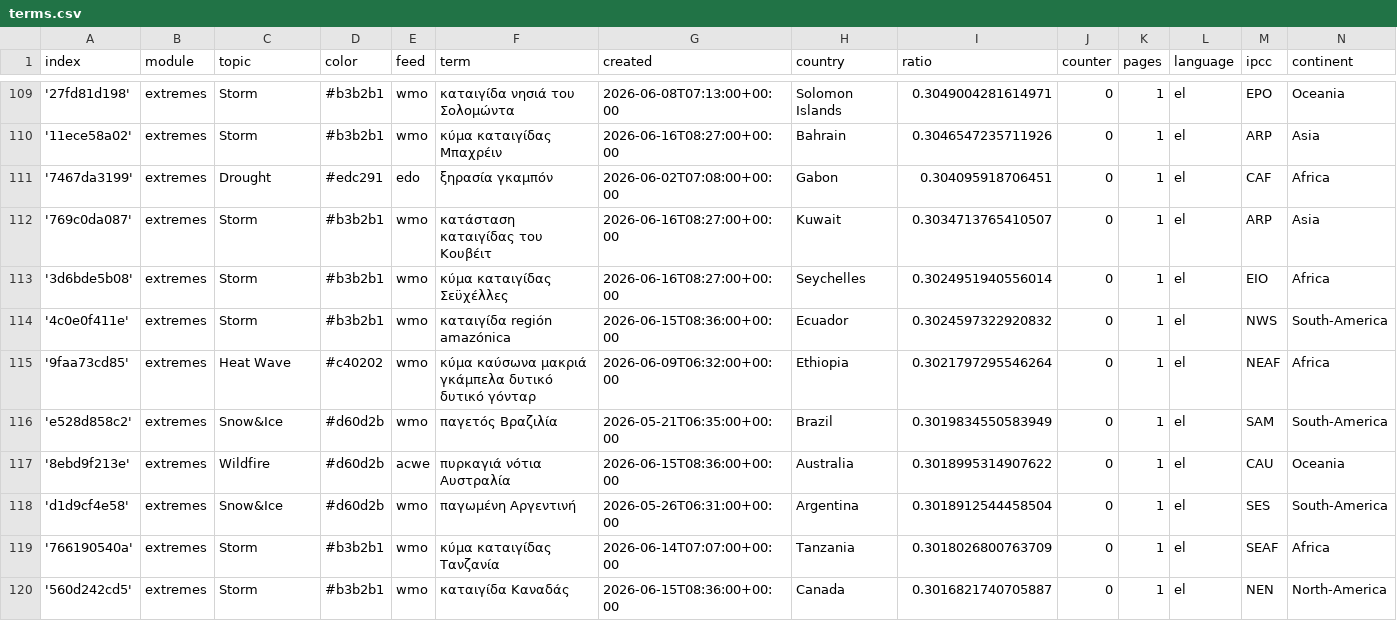
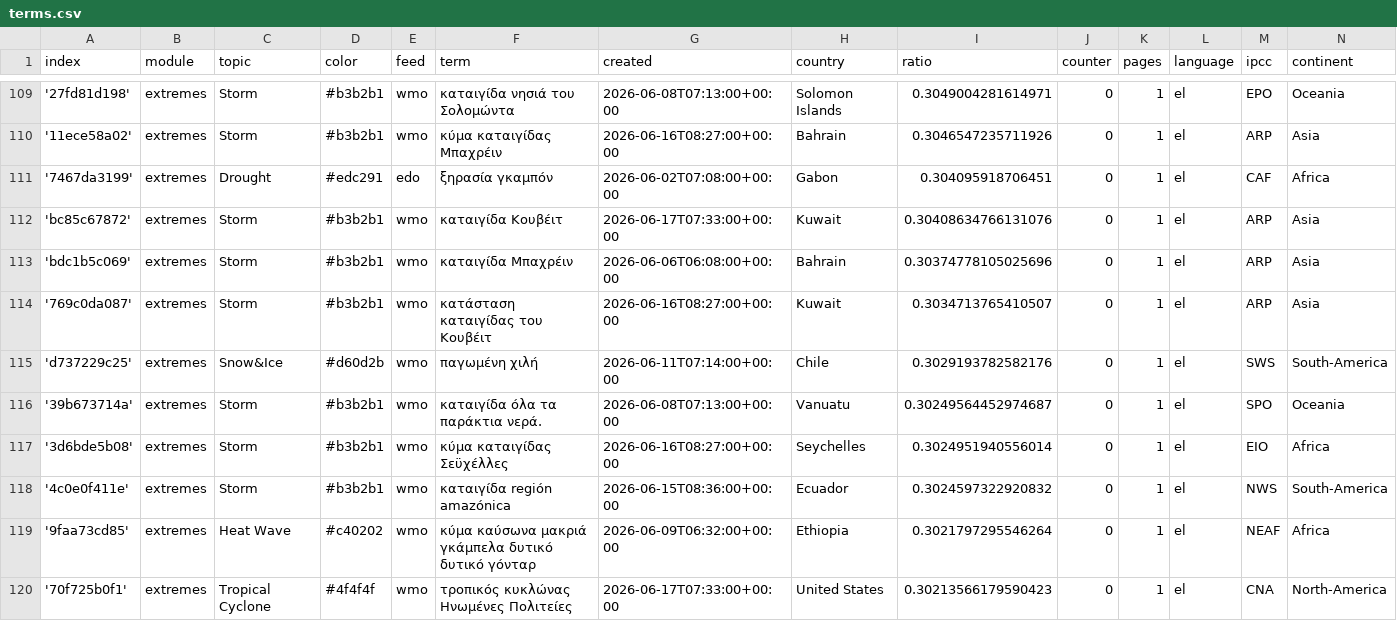
Before and after one commit to newsWhisperer/greekExtremes, a CSV file: terms.csv, drawn as a sheet; only a part is shown, gaps mark what is left out; the shorter side is filled out with more unchanged rows; the diff covers the shown part only.

Commit message:
Commit from GitHub Actions (import:0.0)

```diff
--- a/terms.csv
+++ b/terms.csv
@@ -111,3 +111,7 @@ index,module,topic,color,feed,term,created,country,ratio,counter,pages,language,
 '7467da3199',extremes,Drought,#edc291,edo,ξηρασία γκαμπόν,2026-06-02T07:08:00+00:00,Gabon,0.304095918706451,0,1,el,CAF,Africa
+'bc85c67872',extremes,Storm,#b3b2b1,wmo,καταιγίδα Κουβέιτ,2026-06-17T07:33:00+00:00,Kuwait,0.30408634766131076,0,1,el,ARP,Asia
+'bdc1b5c069',extremes,Storm,#b3b2b1,wmo,καταιγίδα Μπαχρέιν,2026-06-06T06:08:00+00:00,Bahrain,0.30374778105025696,0,1,el,ARP,Asia
 '769c0da087',extremes,Storm,#b3b2b1,wmo,κατάσταση καταιγίδας του Κουβέιτ,2026-06-16T08:27:00+00:00,Kuwait,0.3034713765410507,0,1,el,ARP,Asia
+'d737229c25',extremes,Snow&Ice,#d60d2b,wmo,παγωμένη χιλή,2026-06-11T07:14:00+00:00,Chile,0.3029193782582176,0,1,el,SWS,South-America
+'39b673714a',extremes,Storm,#b3b2b1,wmo,καταιγίδα όλα τα παράκτια νερά.,2026-06-08T07:13:00+00:00,Vanuatu,0.30249564452974687,0,1,el,SPO,Oceania
 '3d6bde5b08',extremes,Storm,#b3b2b1,wmo,κύμα καταιγίδας Σεϋχέλλες,2026-06-16T08:27:00+00:00,Seychelles,0.3024951940556014,0,1,el,EIO,Africa
@@ -115 +119,2 @@ index,module,topic,color,feed,term,created,country,ratio,counter,pages,language,
 '9faa73cd85',extremes,Heat Wave,#c40202,wmo,κύμα καύσωνα μακριά γκάμπελα δυτικό δυτικό γόνταρ,2026-06-09T06:32:00+00:00,Ethiopia,0.3021797295546264,0,1,el,NEAF,Africa
+'70f725b0f1',extremes,Tropical Cyclone,#4f4f4f,wmo,τροπικός κυκλώνας Ηνωμένες Πολιτείες,2026-06-17T07:33:00+00:00,United States,0.30213566179590423,0,1,el,CNA,North-America
```
Also changed, not shown: 3 added rows elsewhere in this file.
